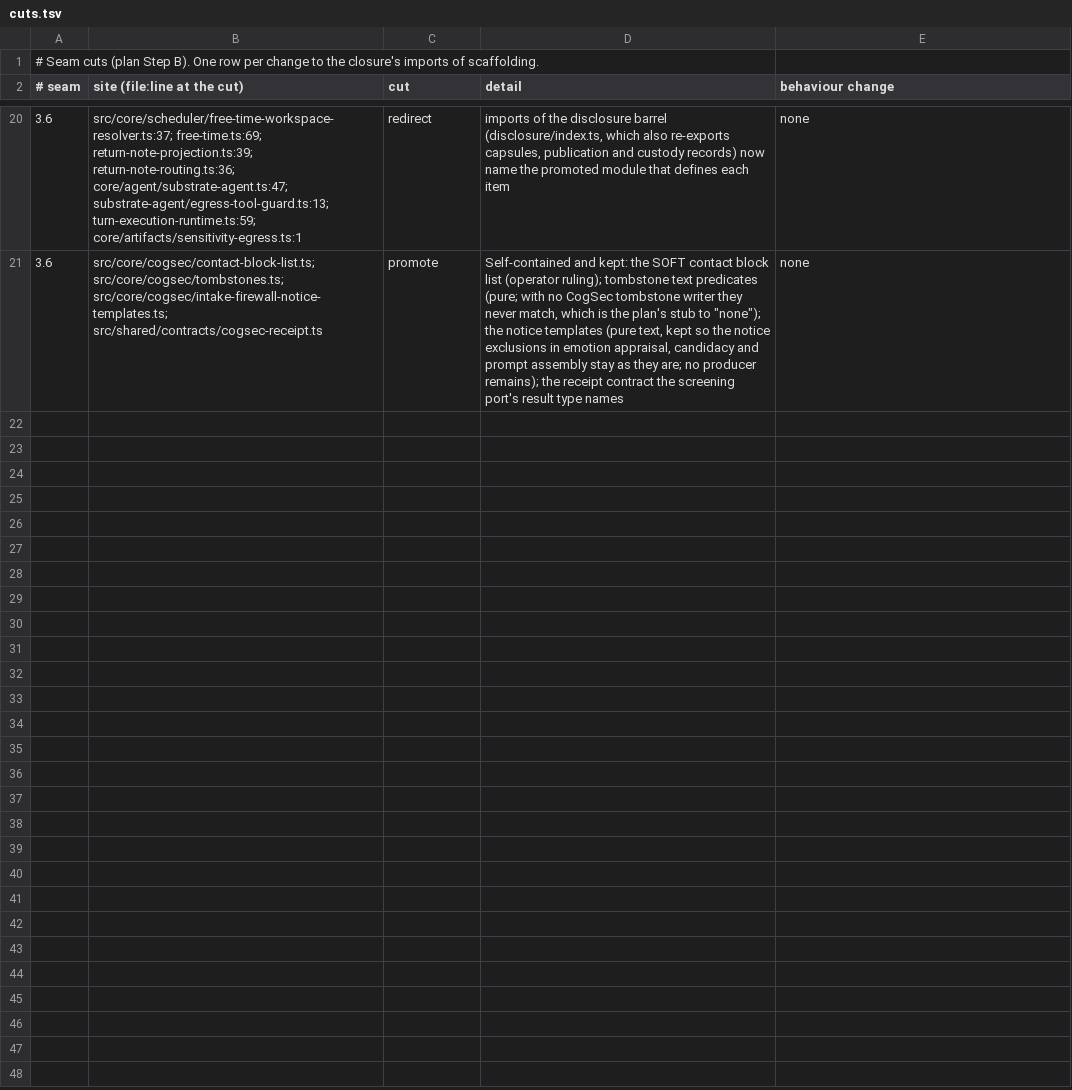
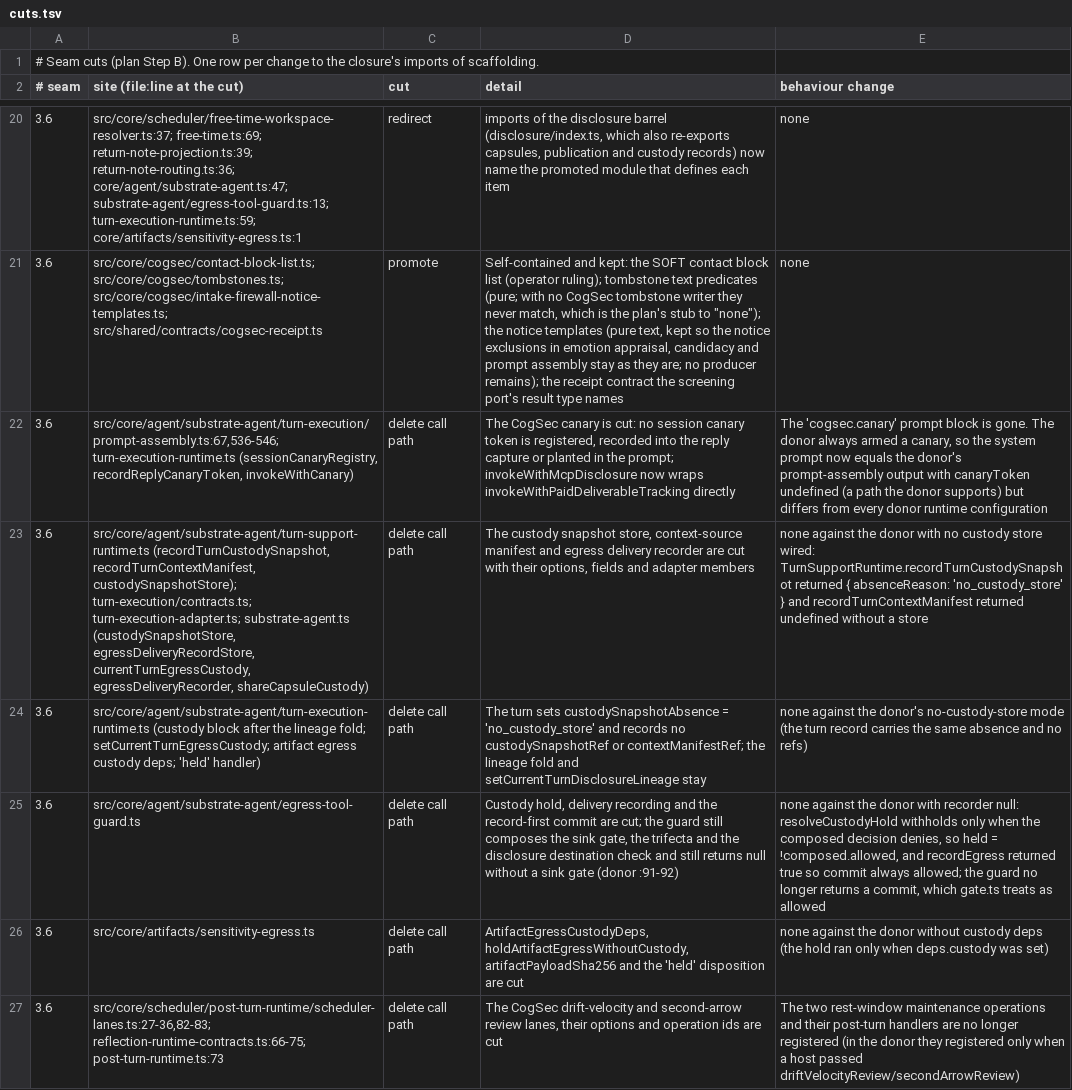
Before and after one commit to CGIC-AI/psfn-lite, a TSV file: packages/companion/extraction/cuts.tsv, drawn as a sheet; only a part is shown, gaps mark what is left out; the diff covers the shown part only; the diff names each change by its address in the sheet, - before the commit and + after, or states it on an @@ line.

```diff
--- a/packages/companion/extraction/cuts.tsv
+++ b/packages/companion/extraction/cuts.tsv
+row 22: 3.6 | src/core/agent/substrate-agent/turn-execution/prompt-assembly.ts:67,536-546; turn-execution-runtime.ts (sessionCanaryRegistry, recordReplyCanaryToken, invokeWithCanary) | delete call path | The CogSec canary is cut: no session canary token is registered, recorded into the reply capture or planted in the prompt; invokeWithMcpDisclosure now wraps invokeWithPaidDeliverableTracking directly | The 'cogsec.canary' prompt block is gone. The donor always armed a canary, so the system prompt now equals the donor's prompt-assembly output with canaryToken undefined (a path the donor supports) but differs from every donor runtime configuration
+row 23: 3.6 | src/core/agent/substrate-agent/turn-support-runtime.ts (recordTurnCustodySnapshot, recordTurnContextManifest, custodySnapshotStore); turn-execution/contracts.ts; turn-execution-adapter.ts; substrate-agent.ts (custodySnapshotStore, egressDeliveryRecordStore, currentTurnEgressCustody, egressDeliveryRecorder, shareCapsuleCustody) | delete call path | The custody snapshot store, context-source manifest and egress delivery recorder are cut with their options, fields and adapter members | none against the donor with no custody store wired: TurnSupportRuntime.recordTurnCustodySnapshot returned { absenceReason: 'no_custody_store' } and recordTurnContextManifest returned undefined without a store
+row 24: 3.6 | src/core/agent/substrate-agent/turn-execution-runtime.ts (custody block after the lineage fold; setCurrentTurnEgressCustody; artifact egress custody deps; 'held' handler) | delete call path | The turn sets custodySnapshotAbsence = 'no_custody_store' and records no custodySnapshotRef or contextManifestRef; the lineage fold and setCurrentTurnDisclosureLineage stay | none against the donor's no-custody-store mode (the turn record carries the same absence and no refs)
+row 25: 3.6 | src/core/agent/substrate-agent/egress-tool-guard.ts | delete call path | Custody hold, delivery recording and the record-first commit are cut; the guard still composes the sink gate, the trifecta and the disclosure destination check and still returns null without a sink gate (donor :91-92) | none against the donor with recorder null: resolveCustodyHold withholds only when the composed decision denies, so held = !composed.allowed, and recordEgress returned true so commit always allowed; the guard no longer returns a commit, which gate.ts treats as allowed
+row 26: 3.6 | src/core/artifacts/sensitivity-egress.ts | delete call path | ArtifactEgressCustodyDeps, holdArtifactEgressWithoutCustody, artifactPayloadSha256 and the 'held' disposition are cut | none against the donor without custody deps (the hold ran only when deps.custody was set)
+row 27: 3.6 | src/core/scheduler/post-turn-runtime/scheduler-lanes.ts:27-36,82-83; reflection-runtime-contracts.ts:66-75; post-turn-runtime.ts:73 | delete call path | The CogSec drift-velocity and second-arrow review lanes, their options and operation ids are cut | The two rest-window maintenance operations and their post-turn handlers are no longer registered (in the donor they registered only when a host passed driftVelocityReview/secondArrowReview)
```
Also changed, not shown: 6 added rows elsewhere in this file, 38 other files.
